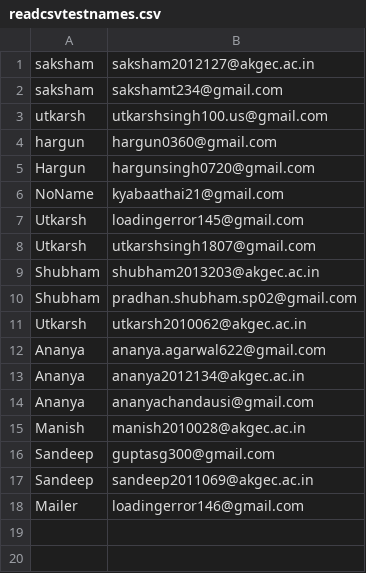
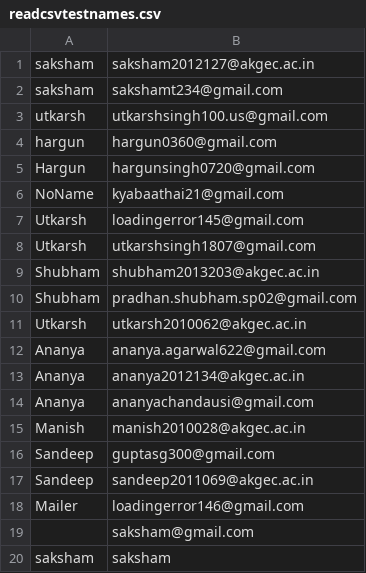
Before and after one commit to saksham-tiwari/Mailer, a CSV file: src/components/layout/dashboard/readcsvtestnames.csv, drawn as a sheet; the diff names each change by its address in the sheet, - before the commit and + after, or states it on an @@ line.

```diff
--- a/src/components/layout/dashboard/readcsvtestnames.csv
+++ b/src/components/layout/dashboard/readcsvtestnames.csv
+row 19:  | saksham@gmail.com
+row 20: saksham | saksham
```
Also changed, not shown: 2 other files.
